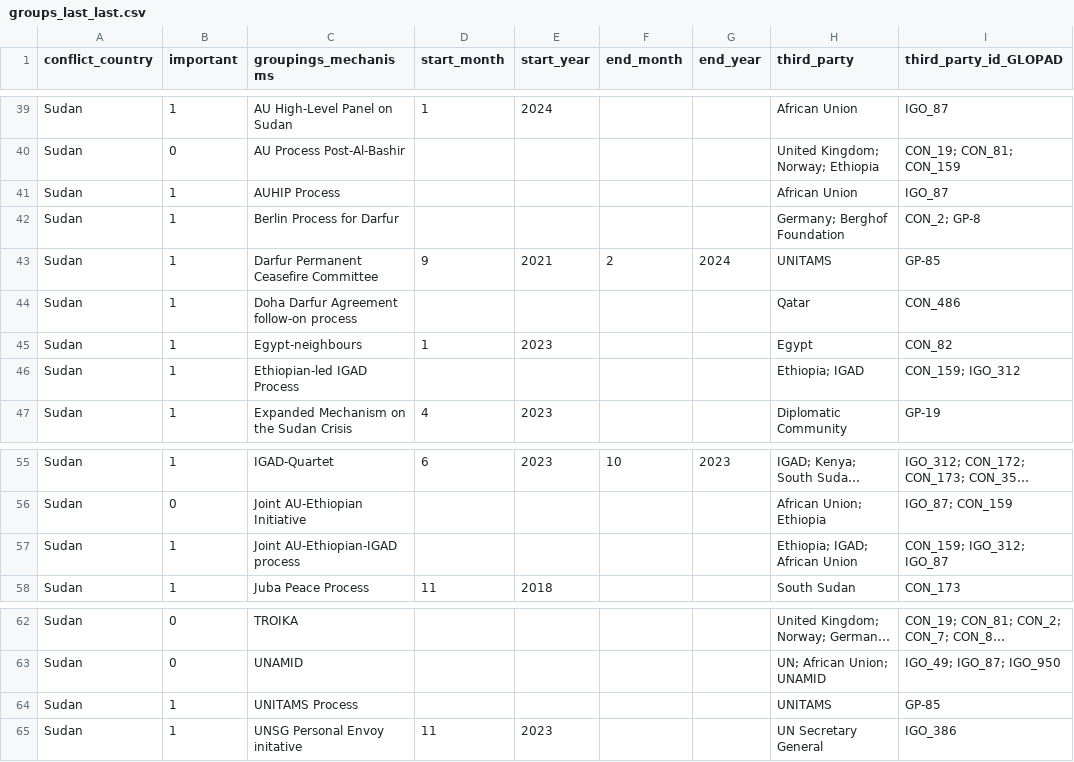
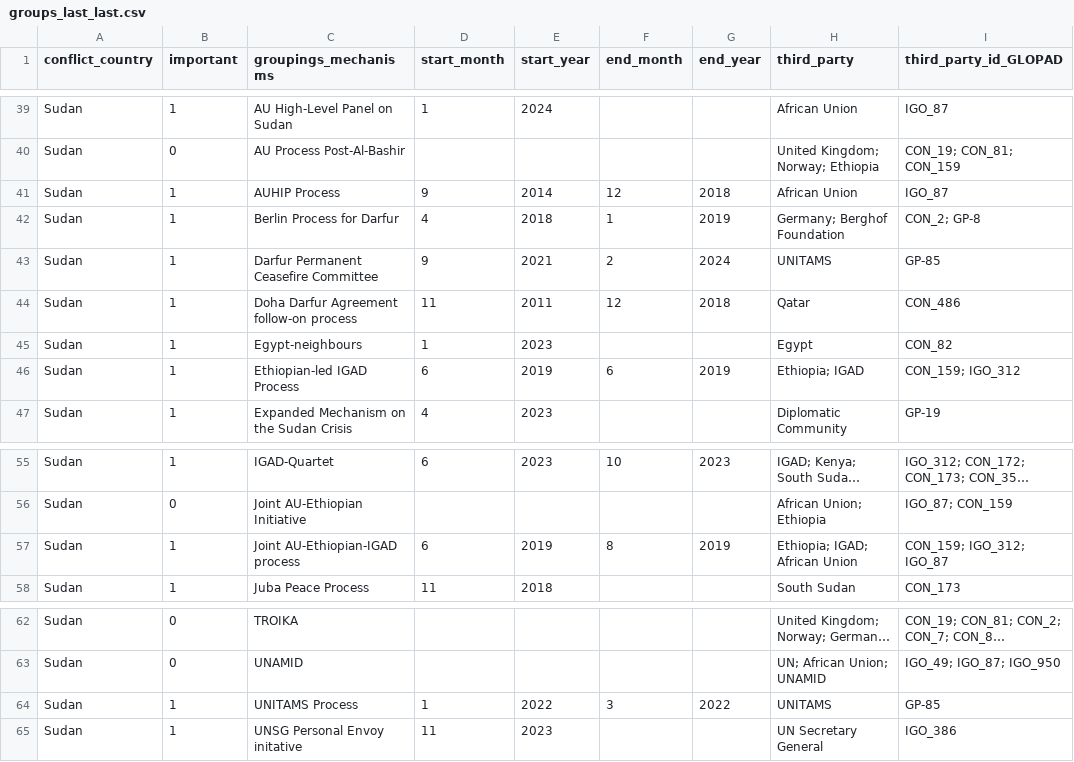
Before and after one commit to tvancisin/glopad, a CSV file: public/data/groups_last_last.csv, drawn as a sheet; only a part is shown, gaps mark what is left out; long unchanged cells end in …; the diff names each change by its address in the sheet, - before the commit and + after, or states it on an @@ line.

Commit message:
groupings

```diff
--- a/public/data/groups_last_last.csv
+++ b/public/data/groups_last_last.csv
-D41 (start_month): (empty)
+D41 (start_month): 9
-E41 (start_year): (empty)
+E41 (start_year): 2014
-F41 (end_month): (empty)
+F41 (end_month): 12
-G41 (end_year): (empty)
+G41 (end_year): 2018
-D42 (start_month): (empty)
+D42 (start_month): 4
-E42 (start_year): (empty)
+E42 (start_year): 2018
-F42 (end_month): (empty)
+F42 (end_month): 1
-G42 (end_year): (empty)
+G42 (end_year): 2019
-D44 (start_month): (empty)
+D44 (start_month): 11
-E44 (start_year): (empty)
+E44 (start_year): 2011
-F44 (end_month): (empty)
+F44 (end_month): 12
-G44 (end_year): (empty)
+G44 (end_year): 2018
-D46 (start_month): (empty)
+D46 (start_month): 6
-E46 (start_year): (empty)
+E46 (start_year): 2019
-F46 (end_month): (empty)
+F46 (end_month): 6
-G46 (end_year): (empty)
+G46 (end_year): 2019
-D57 (start_month): (empty)
+D57 (start_month): 6
-E57 (start_year): (empty)
+E57 (start_year): 2019
-F57 (end_month): (empty)
+F57 (end_month): 8
-G57 (end_year): (empty)
+G57 (end_year): 2019
-D64 (start_month): (empty)
+D64 (start_month): 1
-E64 (start_year): (empty)
+E64 (start_year): 2022
-F64 (end_month): (empty)
+F64 (end_month): 3
-G64 (end_year): (empty)
+G64 (end_year): 2022
```
Also changed, not shown: 11 other files.
